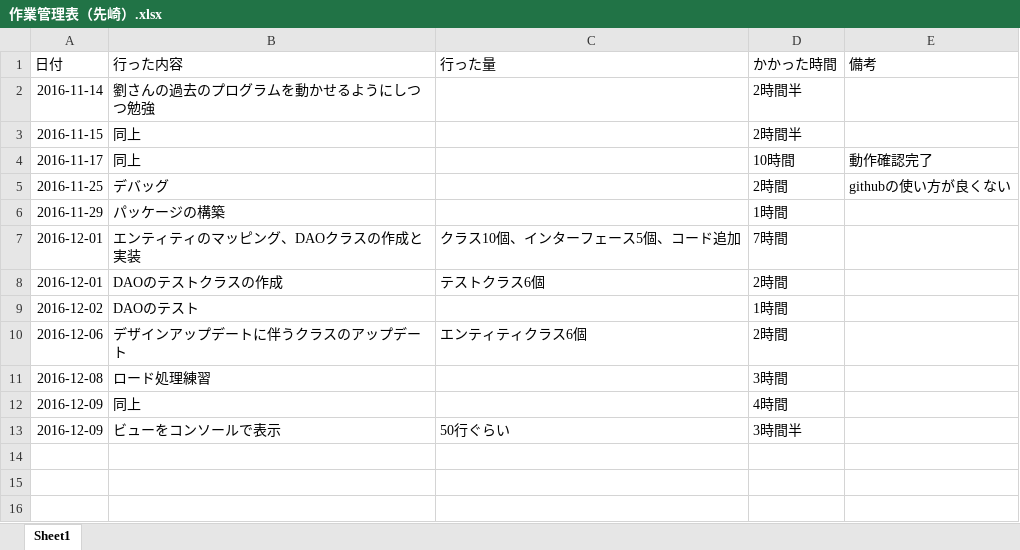
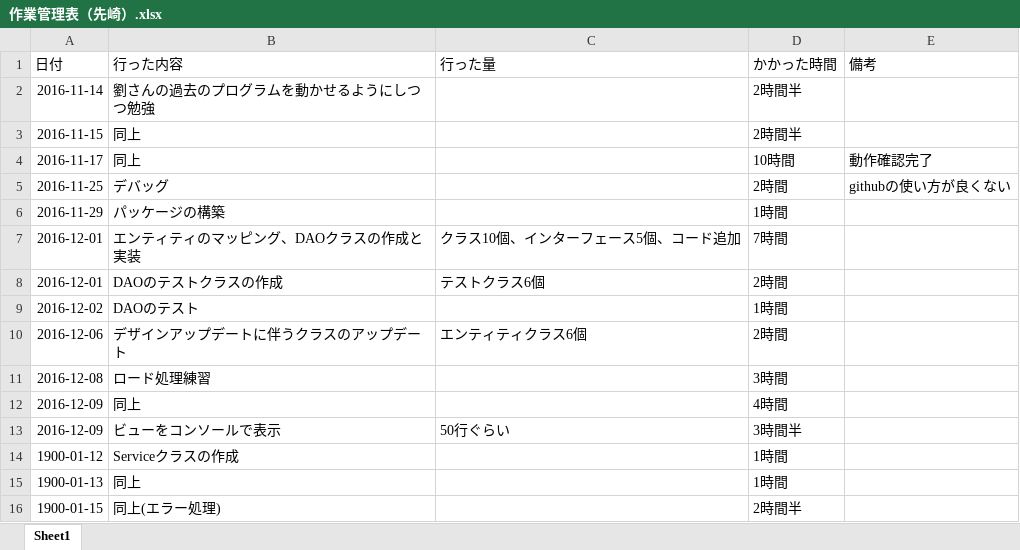
Before and after one commit to shawnliu339/Checklist, an Excel workbook: work-record/作業管理表（先崎）.xlsx, sheet Sheet1, drawn as a sheet; values as stored, in another font and other column widths than the file's, no borders; the diff names each change by its address in the sheet, - before the commit and + after, or states it on an @@ line.

Commit message:
update workrecord

```diff
--- a/work-record/作業管理表（先崎）.xlsx (sheet Sheet1)
+++ b/work-record/作業管理表（先崎）.xlsx (sheet Sheet1)
+row 14: 1900-01-12 | Serviceクラスの作成 |  | 1時間
+row 15: 1900-01-13 | 同上 |  | 1時間
+row 16: 1900-01-15 | 同上(エラー処理) |  | 2時間半
```
